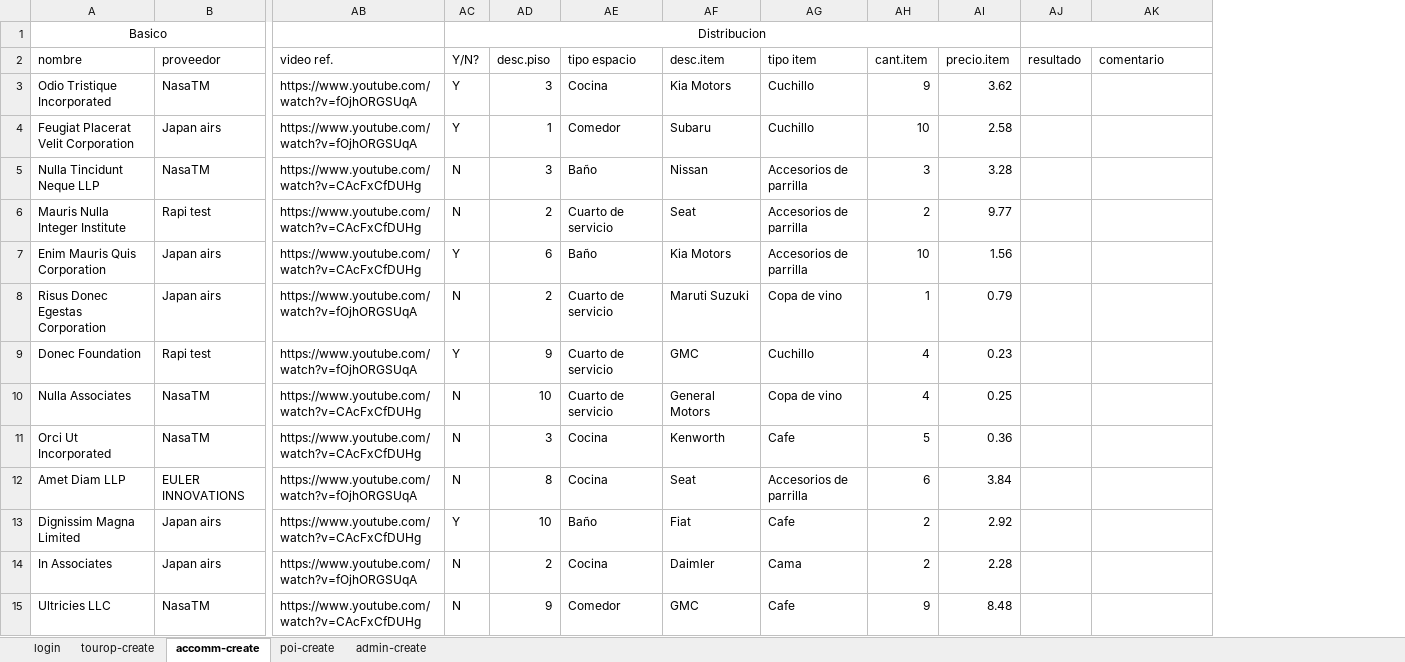
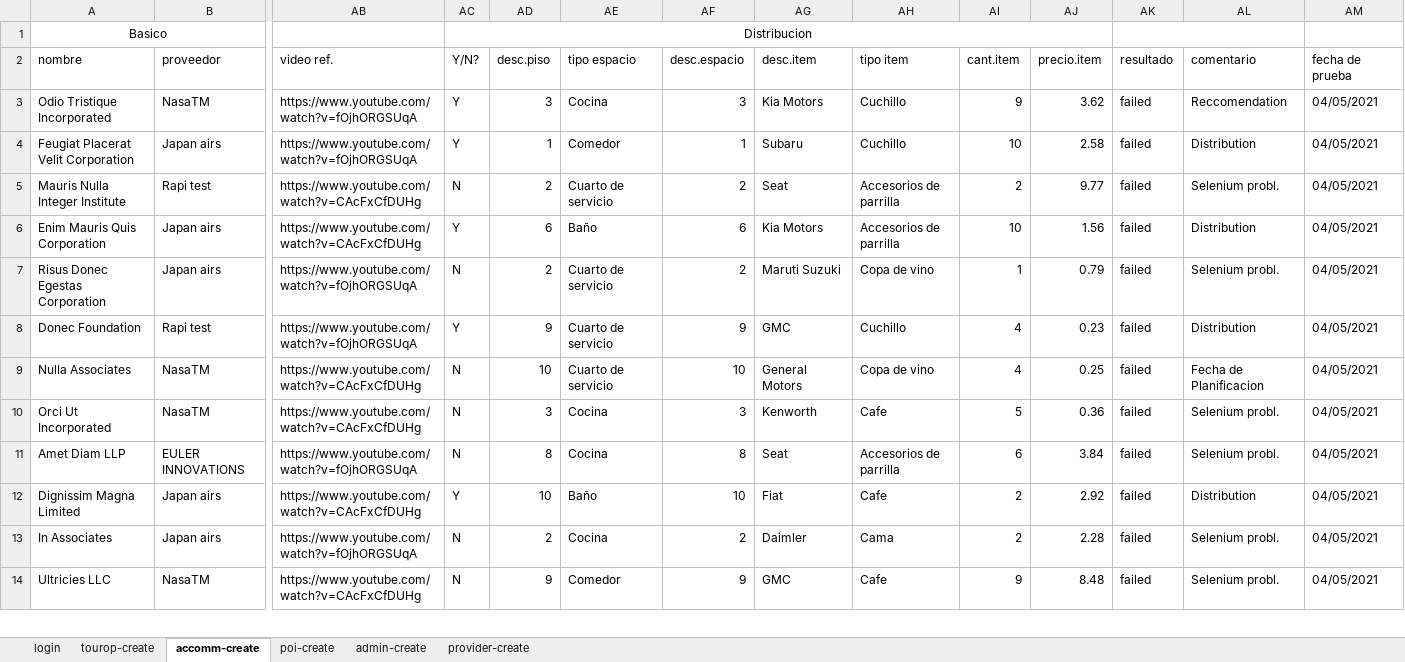
Before and after one commit to Pieroalb2309/rebecaweb_test, an Excel workbook: backup/datatest_backup.xlsx, sheet accomm-create, drawn as a sheet; only a part is shown, gaps mark what is left out; values as stored, in another font and other column widths than the file's, no borders; removed rows and columns are numbered as before the commit, all else as after; rows hold the shown columns only; the diff covers the shown part only; the diff names each change by its address in the sheet, - before the commit and + after, or states it on an @@ line.

Commit message:
accom,poi,tested

```diff
--- a/backup/datatest_backup.xlsx (sheet accomm-create)
+++ b/backup/datatest_backup.xlsx (sheet accomm-create)
+sheet tab: provider-create
+column AF (desc.espacio), rows 3-14: 3 | 1 | 2 | 6 | 2 | 9 | 10 | 3 | 8 | 10 | 2 | 9
+column AM (fecha de prueba), rows 3-14: all 04/05/2021
-AK3:AK4 (resultado): (empty)
+AK3:AK4 (resultado): failed
-AL3 (comentario): (empty)
+AL3 (comentario): Reccomendation
-AL4 (comentario): (empty)
+AL4 (comentario): Distribution
-row 5: Nulla Tincidunt Neque LLP | NasaTM | https://www.youtube.com/watch?v=CAcFxCfDUHg | N | 3 | Baño | Nissan | Accesorios de parrilla | 3 | 3.28
-AK5:AK14 (resultado): (empty)
+AK5:AK14 (resultado): failed
-AL5 (comentario): (empty)
+AL5 (comentario): Selenium probl.
-AL6 (comentario): (empty)
+AL6 (comentario): Distribution
-AL7 (comentario): (empty)
+AL7 (comentario): Selenium probl.
-AL8 (comentario): (empty)
+AL8 (comentario): Distribution
-AL9 (comentario): (empty)
+AL9 (comentario): Fecha de Planificacion
-AL10:AL11 (comentario): (empty)
+AL10:AL11 (comentario): Selenium probl.
-AL12 (comentario): (empty)
+AL12 (comentario): Distribution
-AL13:AL14 (comentario): (empty)
+AL13:AL14 (comentario): Selenium probl.
```
Also changed, not shown: 1 added row and 175 edited cells elsewhere in this sheet, sheet tourop-create, sheet admin-create, sheet poi-create, sheet login, datatest.xlsx, 2 other files.
